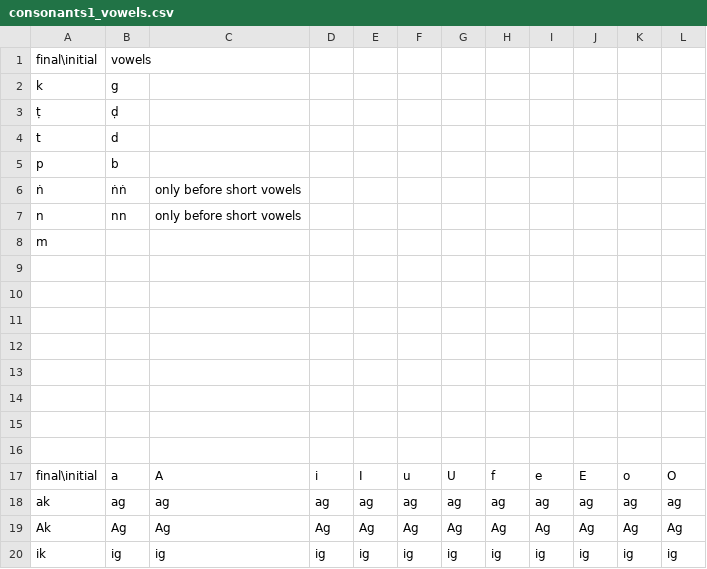
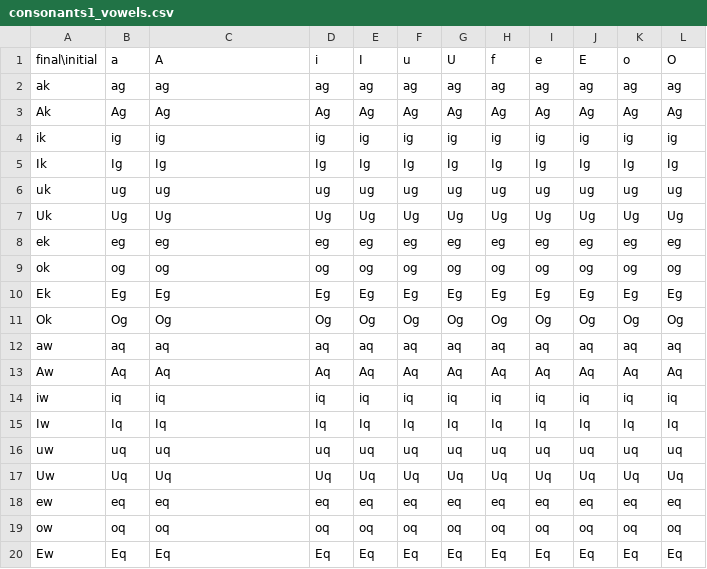
Before and after one commit to buda-base/sandhi-engine, a CSV file: resources/sanskrit_sandhi_charts/csv/consonants1_vowels.csv, drawn as a sheet; only a part is shown; the shorter side is filled out with more unchanged rows.

```diff
--- a/resources/sanskrit_sandhi_charts/csv/consonants1_vowels.csv
+++ b/resources/sanskrit_sandhi_charts/csv/consonants1_vowels.csv
@@ -1,17 +1 @@
-final\initial,vowels,,,,,,,,,,
-k,g,,,,,,,,,,
-ṭ,ḍ,,,,,,,,,,
-t,d,,,,,,,,,,
-p,b,,,,,,,,,,
-ṅ,ṅṅ,only before short vowels,,,,,,,,,
-n,nn,only before short vowels,,,,,,,,,
-m,,,,,,,,,,,
-,,,,,,,,,,,
-,,,,,,,,,,,
-,,,,,,,,,,,
-,,,,,,,,,,,
-,,,,,,,,,,,
-,,,,,,,,,,,
-,,,,,,,,,,,
-,,,,,,,,,,,
 final\initial,a,A,i,I,u,U,f,e,E,o,O
```
Also changed, not shown: resources/sanskrit_sandhi_charts/csv/consonants2.csv, resources/sanskrit_sandhi_charts/csv/visarga1.csv, 9 other files.
